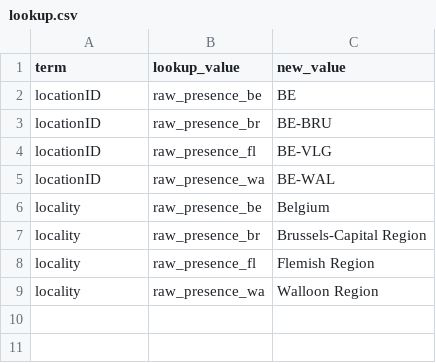
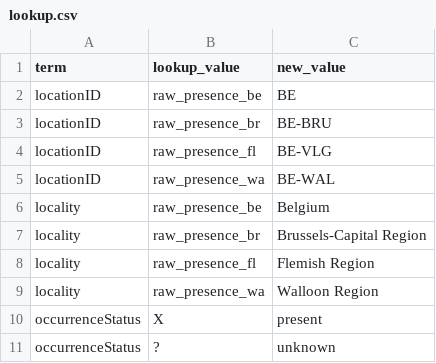
Before and after one commit to trias-project/alien-plants-belgium, a CSV file: settings/lookup.csv, drawn as a sheet; the diff names each change by its address in the sheet, - before the commit and + after, or states it on an @@ line.

Commit message:
Map occurrenceStatus with lookup table

```diff
--- a/settings/lookup.csv
+++ b/settings/lookup.csv
+row 10: occurrenceStatus | X | present
+row 11: occurrenceStatus | ? | unknown
```
Also changed, not shown: 1 other file.
